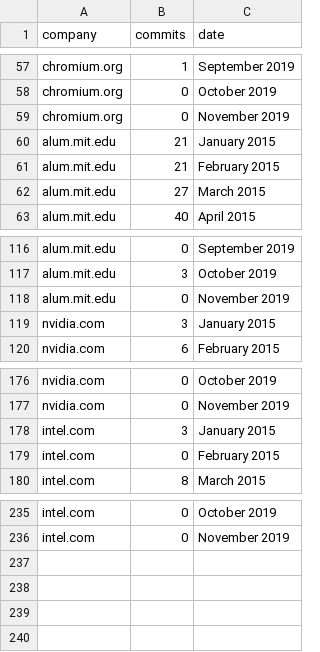
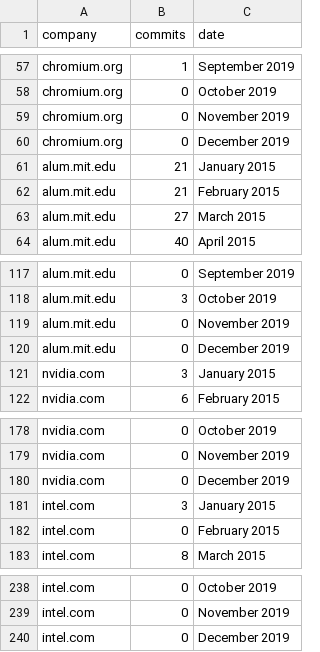
Before and after one commit to arskama/FrontEnd_Cr_Stats, a CSV file: Data/Trends/WebGL.csv, drawn as a sheet; only a part is shown, gaps mark what is left out; the diff names each change by its address in the sheet, - before the commit and + after, or states it on an @@ line.

```diff
--- a/Data/Trends/WebGL.csv
+++ b/Data/Trends/WebGL.csv
+row 60: chromium.org | 0 | December 2019
+row 120: alum.mit.edu | 0 | December 2019
+row 180: nvidia.com | 0 | December 2019
+row 240: intel.com | 0 | December 2019
```
Also changed, not shown: Data/Trends/Chromium.csv, Data/Trends/Skia.csv, 1 other file.
